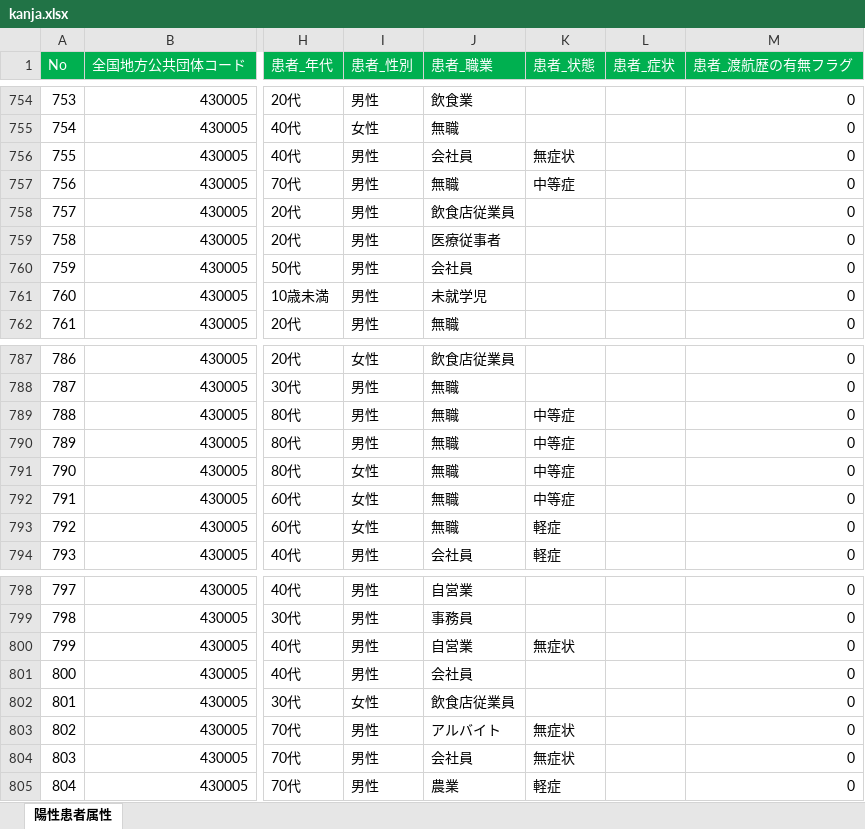
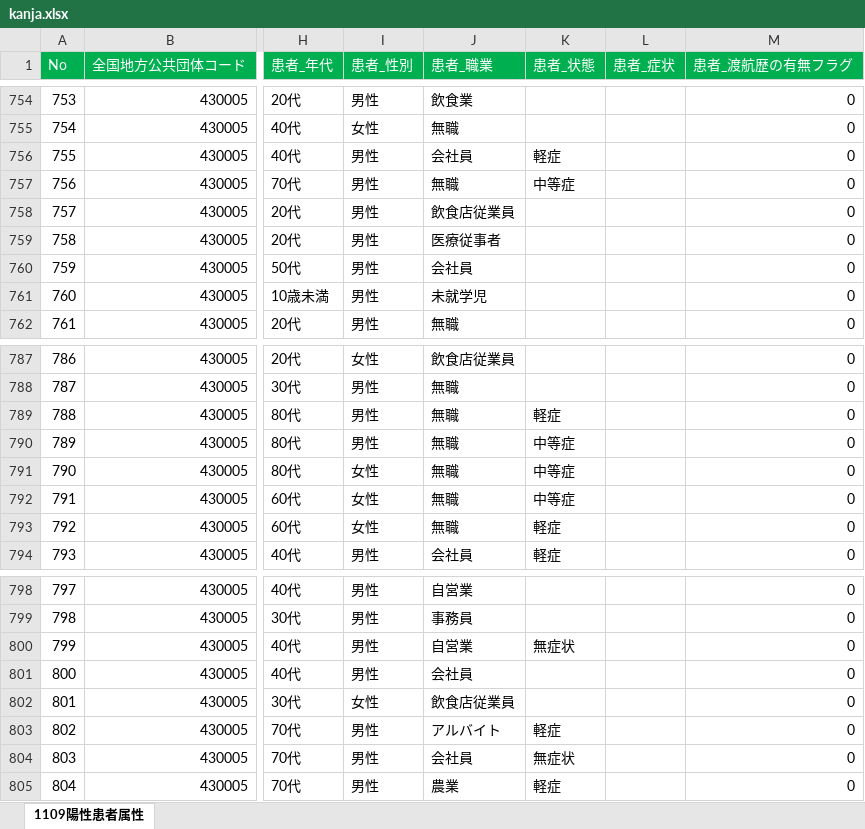
Before and after one commit to imabari/kumamoto-covid19, an Excel workbook: kanja.xlsx, sheet 1109陽性患者属性, drawn as a sheet; only a part is shown, gaps mark what is left out; values as stored, in another font and other column widths than the file's, no borders; the diff covers the shown part only; the diff names each change by its address in the sheet, - before the commit and + after, or states it on an @@ line.

```diff
--- a/kanja.xlsx (sheet 1109陽性患者属性)
+++ b/kanja.xlsx (sheet 1109陽性患者属性)
-sheet tab: 陽性患者属性
+sheet tab: 1109陽性患者属性
-K756 (患者_状態): 無症状
+K756 (患者_状態): 軽症
-K789 (患者_状態): 中等症
+K789 (患者_状態): 軽症
-K803 (患者_状態): 無症状
+K803 (患者_状態): 軽症
```
Also changed, not shown: 3 added rows, 16 edited cells and row numbers in column A elsewhere in this sheet, kensa.xlsx, 1 other file.
